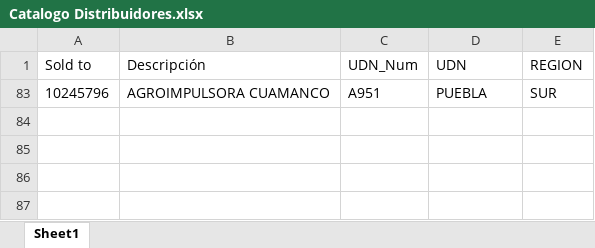
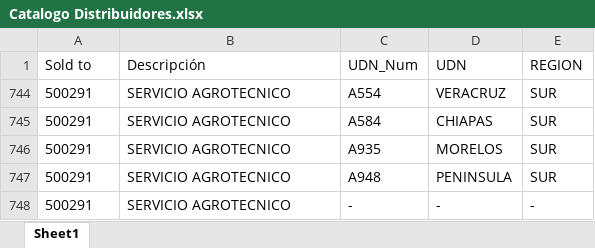
Before and after one commit to CarlosEspadin/SellOut-ConAgro, an Excel workbook: Catalogo Distribuidores.xlsx, sheet Sheet1, drawn as a sheet; values as stored, in another font and other column widths than the file's, no borders; removed rows and columns are numbered as before the commit, all else as after; the diff names each change by its address in the sheet, - before the commit and + after, or states it on an @@ line.

```diff
--- a/Catalogo Distribuidores.xlsx (sheet Sheet1)
+++ b/Catalogo Distribuidores.xlsx (sheet Sheet1)
@@ row 83 hidden: 10245796 | AGROIMPULSORA CUAMANCO | A951 | PUEBLA | SUR @@
@@ row 744 unhidden: 500291 | SERVICIO AGROTECNICO | A554 | VERACRUZ | SUR @@
@@ row 745 unhidden: 500291 | SERVICIO AGROTECNICO | A584 | CHIAPAS | SUR @@
@@ row 746 unhidden: 500291 | SERVICIO AGROTECNICO | A935 | MORELOS | SUR @@
@@ row 747 unhidden: 500291 | SERVICIO AGROTECNICO | A948 | PENINSULA | SUR @@
@@ row 748 unhidden: 500291 | SERVICIO AGROTECNICO | - | - | - @@
```
Also changed, not shown: Base clientes.xlsx, 1 other file.
